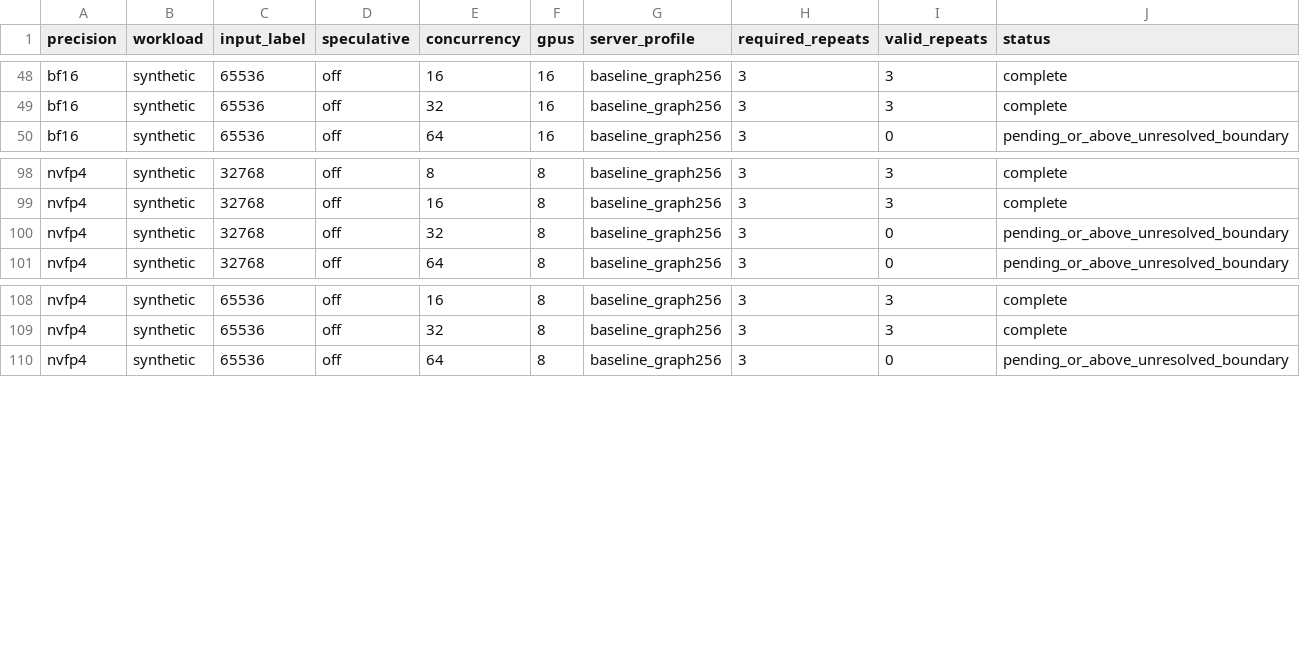
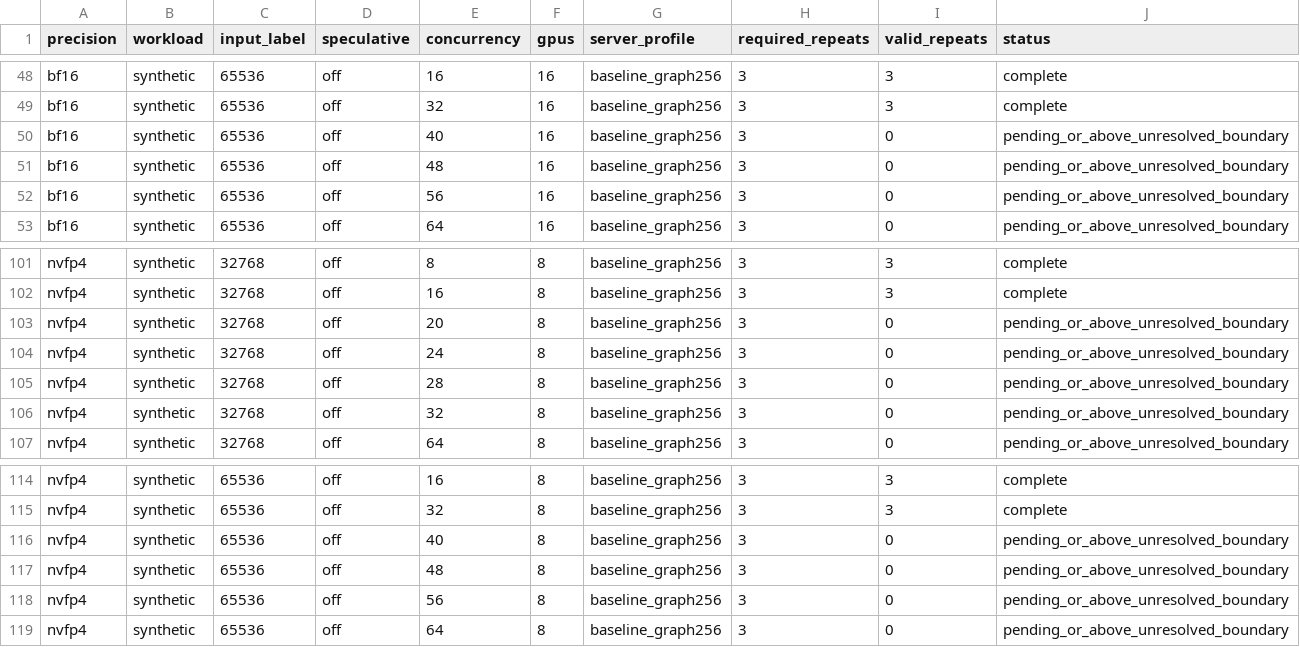
Before and after one commit to zhiyuanhubj/agent-benchmark-evals-20261019, a CSV file: evidence/muse_decode_perf_20261029/decode_matrix.csv, drawn as a sheet; only a part is shown, gaps mark what is left out.

Commit message:
Update independent Muse decode-only measurement progress

```diff
--- a/evidence/muse_decode_perf_20261029/decode_matrix.csv
+++ b/evidence/muse_decode_perf_20261029/decode_matrix.csv
@@ -49,2 +49,5 @@ bf16,synthetic,65536,off,16,16,baseline_graph256,3,3,complete
 bf16,synthetic,65536,off,32,16,baseline_graph256,3,3,complete
+bf16,synthetic,65536,off,40,16,baseline_graph256,3,0,pending_or_above_unresolved_boundary
+bf16,synthetic,65536,off,48,16,baseline_graph256,3,0,pending_or_above_unresolved_boundary
+bf16,synthetic,65536,off,56,16,baseline_graph256,3,0,pending_or_above_unresolved_boundary
 bf16,synthetic,65536,off,64,16,baseline_graph256,3,0,pending_or_above_unresolved_boundary
@@ -99,2 +102,5 @@ nvfp4,synthetic,32768,off,8,8,baseline_graph256,3,3,complete
 nvfp4,synthetic,32768,off,16,8,baseline_graph256,3,3,complete
+nvfp4,synthetic,32768,off,20,8,baseline_graph256,3,0,pending_or_above_unresolved_boundary
+nvfp4,synthetic,32768,off,24,8,baseline_graph256,3,0,pending_or_above_unresolved_boundary
+nvfp4,synthetic,32768,off,28,8,baseline_graph256,3,0,pending_or_above_unresolved_boundary
 nvfp4,synthetic,32768,off,32,8,baseline_graph256,3,0,pending_or_above_unresolved_boundary
@@ -109,2 +115,5 @@ nvfp4,synthetic,65536,off,16,8,baseline_graph256,3,3,complete
 nvfp4,synthetic,65536,off,32,8,baseline_graph256,3,3,complete
+nvfp4,synthetic,65536,off,40,8,baseline_graph256,3,0,pending_or_above_unresolved_boundary
+nvfp4,synthetic,65536,off,48,8,baseline_graph256,3,0,pending_or_above_unresolved_boundary
+nvfp4,synthetic,65536,off,56,8,baseline_graph256,3,0,pending_or_above_unresolved_boundary
 nvfp4,synthetic,65536,off,64,8,baseline_graph256,3,0,pending_or_above_unresolved_boundary
```
Also changed, not shown: 19 other files.
